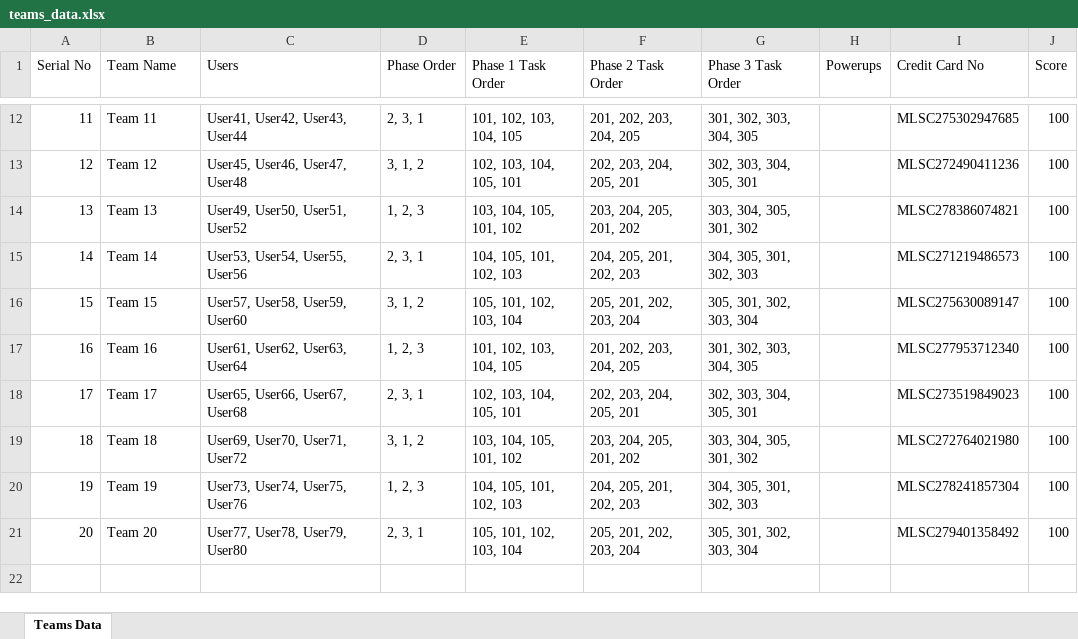
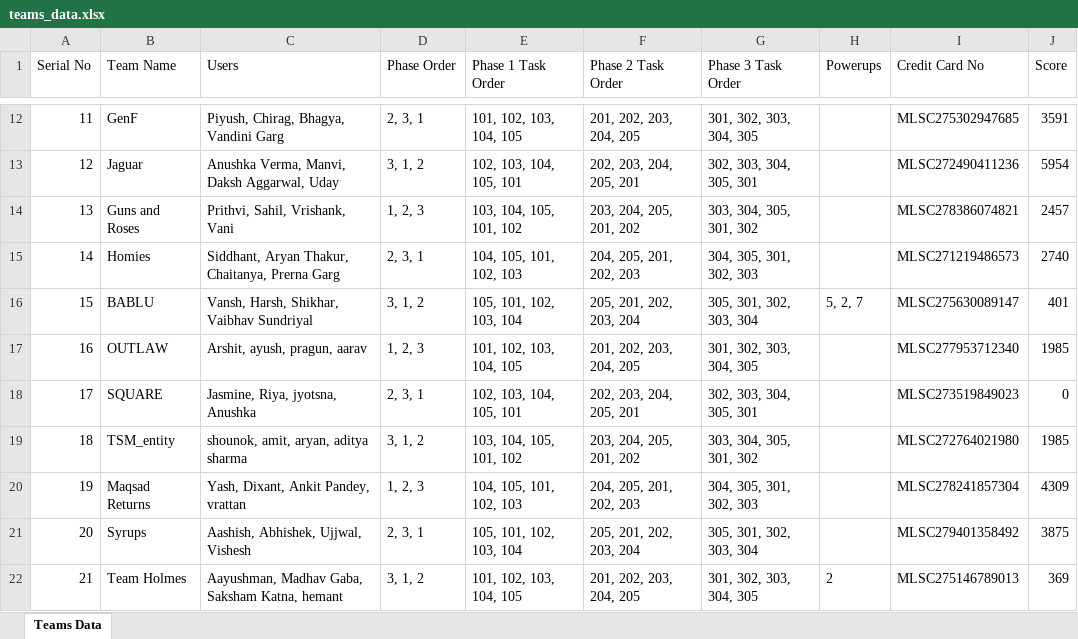
Before and after one commit to Fyxod/Canard, an Excel workbook: teams_data.xlsx, sheet Teams Data, drawn as a sheet; only a part is shown, gaps mark what is left out; values as stored, in another font and other column widths than the file's, no borders; the diff covers the shown part only; the diff names each change by its address in the sheet, - before the commit and + after, or states it on an @@ line.

```diff
--- a/teams_data.xlsx (sheet Teams Data)
+++ b/teams_data.xlsx (sheet Teams Data)
-B12 (Team Name): Team 11
+B12 (Team Name): GenF
-C12 (Users): User41, User42, User43, User44
+C12 (Users): Piyush, Chirag, Bhagya, Vandini Garg
-J12 (Score): 100
+J12 (Score): 3591
-B13 (Team Name): Team 12
+B13 (Team Name): Jaguar
-C13 (Users): User45, User46, User47, User48
+C13 (Users): Anushka Verma, Manvi, Daksh Aggarwal, Uday
-J13 (Score): 100
+J13 (Score): 5954
-B14 (Team Name): Team 13
+B14 (Team Name): Guns and Roses
-C14 (Users): User49, User50, User51, User52
+C14 (Users): Prithvi, Sahil, Vrishank, Vani
-J14 (Score): 100
+J14 (Score): 2457
-B15 (Team Name): Team 14
+B15 (Team Name): Homies
-C15 (Users): User53, User54, User55, User56
+C15 (Users): Siddhant, Aryan Thakur, Chaitanya, Prerna Garg
-J15 (Score): 100
+J15 (Score): 2740
-B16 (Team Name): Team 15
+B16 (Team Name): BABLU
-C16 (Users): User57, User58, User59, User60
+C16 (Users): Vansh, Harsh, Shikhar, Vaibhav Sundriyal
-H16 (Powerups): (empty)
+H16 (Powerups): 5, 2, 7
-J16 (Score): 100
+J16 (Score): 401
-B17 (Team Name): Team 16
+B17 (Team Name): OUTLAW
-C17 (Users): User61, User62, User63, User64
+C17 (Users): Arshit, ayush, pragun, aarav
-J17 (Score): 100
+J17 (Score): 1985
-B18 (Team Name): Team 17
+B18 (Team Name): SQUARE
-C18 (Users): User65, User66, User67, User68
+C18 (Users): Jasmine, Riya, jyotsna, Anushka
-J18 (Score): 100
+J18 (Score): 0
-B19 (Team Name): Team 18
+B19 (Team Name): TSM_entity
-C19 (Users): User69, User70, User71, User72
+C19 (Users): shounok, amit, aryan, aditya sharma
-J19 (Score): 100
+J19 (Score): 1985
-B20 (Team Name): Team 19
+B20 (Team Name): Maqsad Returns
-C20 (Users): User73, User74, User75, User76
+C20 (Users): Yash, Dixant, Ankit Pandey, vrattan
-J20 (Score): 100
+J20 (Score): 4309
-B21 (Team Name): Team 20
+B21 (Team Name): Syrups
-C21 (Users): User77, User78, User79, User80
+C21 (Users): Aashish, Abhishek, Ujjwal, Vishesh
-J21 (Score): 100
+J21 (Score): 3875
+row 22: 21 | Team Holmes | Aayushman, Madhav Gaba, Saksham Katna, hemant | 3, 1, 2 | 101, 102, 103, 104, 105 | 201, 202, 203, 204, 205 | 301, 302, 303, 304, 305 | 2 | MLSC275146789013 | 369
```
Also changed, not shown: 6 added rows and 30 edited cells elsewhere in this sheet, 4 other files.
